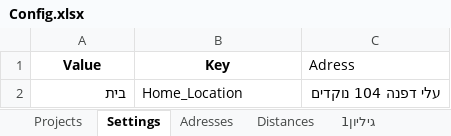
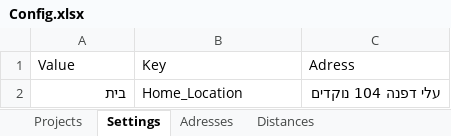
Before and after one commit to samraanan/Timesheet-Automation, an Excel workbook: Config.xlsx, sheet Settings, drawn as a sheet; values as stored, in another font and other column widths than the file's, no borders; the diff names each change by its address in the sheet, - before the commit and + after, or states it on an @@ line.

```diff
--- a/Config.xlsx (sheet Settings)
+++ b/Config.xlsx (sheet Settings)
-sheet tab: גיליון1
@@ A1:B1 bold: on → off, alignment: center → left @@
```
Also changed, not shown: sheet Distances, sheet Projects, טבלת מיקומים.xlsx, 1 other file.
